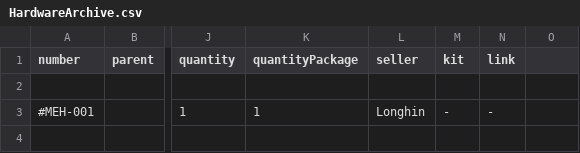
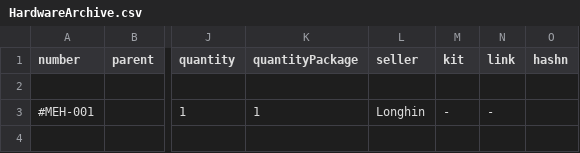
Before and after one commit to PippoGot/PRJ_Manager_2020, a CSV file: archive/HardwareArchive.csv, drawn as a sheet; only a part is shown, gaps mark what is left out; the diff names each change by its address in the sheet, - before the commit and + after, or states it on an @@ line.

```diff
--- a/archive/HardwareArchive.csv
+++ b/archive/HardwareArchive.csv
-O1: (empty)
+O1: hashn
```
Also changed, not shown: 10 other files.
